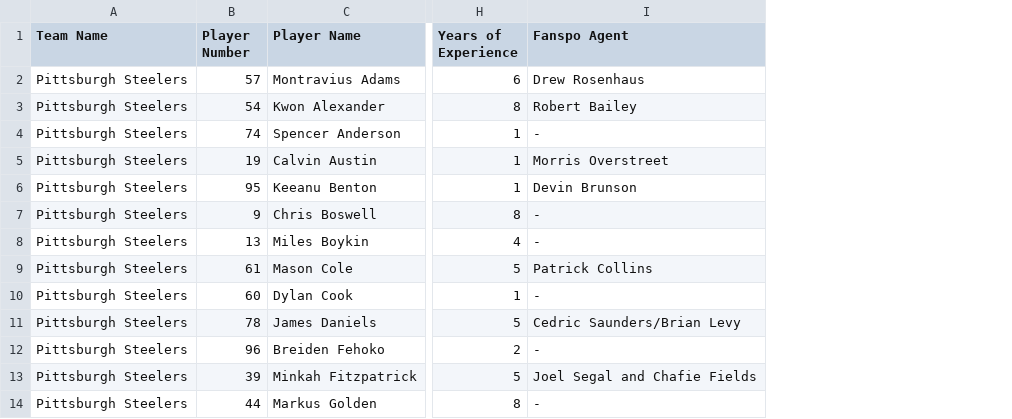
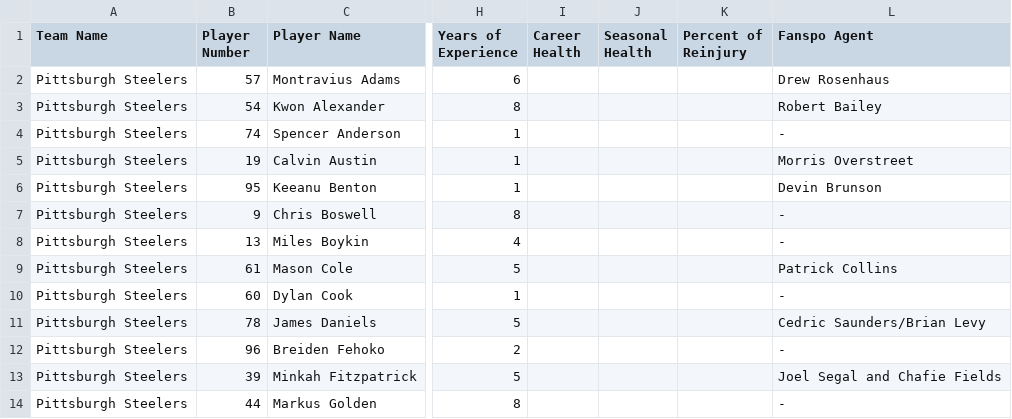
Before and after one commit to cade-auragens/Auragens_Sports.py, a CSV file: NFL Pittsburgh Steelers.csv, drawn as a sheet; only a part is shown, gaps mark what is left out; the diff names each change by its address in the sheet, - before the commit and + after, or states it on an @@ line.

Commit message:
Update NFL Pittsburgh Steelers.csv

```diff
--- a/NFL Pittsburgh Steelers.csv
+++ b/NFL Pittsburgh Steelers.csv
+column I (Career Health), empty
+column J (Seasonal Health), empty
+column K (Percent of Reinjury), empty
```
